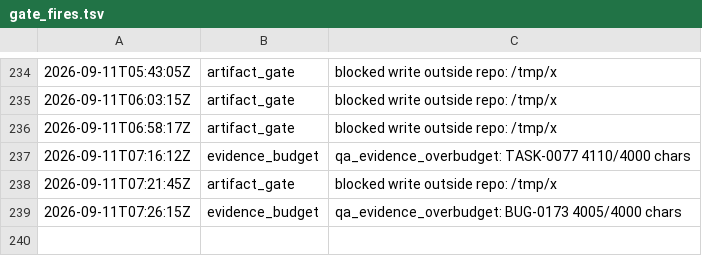
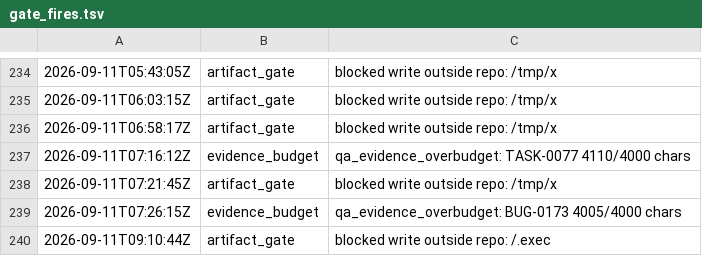
Before and after one commit to kblabsths/KPop-Social-Admin, a TSV file: agenticflow/tracker/gate_fires.tsv, drawn as a sheet; only a part is shown, gaps mark what is left out; the diff names each change by its address in the sheet, - before the commit and + after, or states it on an @@ line.

```diff
--- a/agenticflow/tracker/gate_fires.tsv
+++ b/agenticflow/tracker/gate_fires.tsv
+row 240: 2026-09-11T09:10:44Z | artifact_gate | blocked write outside repo: /.exec
```
Also changed, not shown: agenticflow/tracker/qa_outcomes.tsv, 6 other files.
